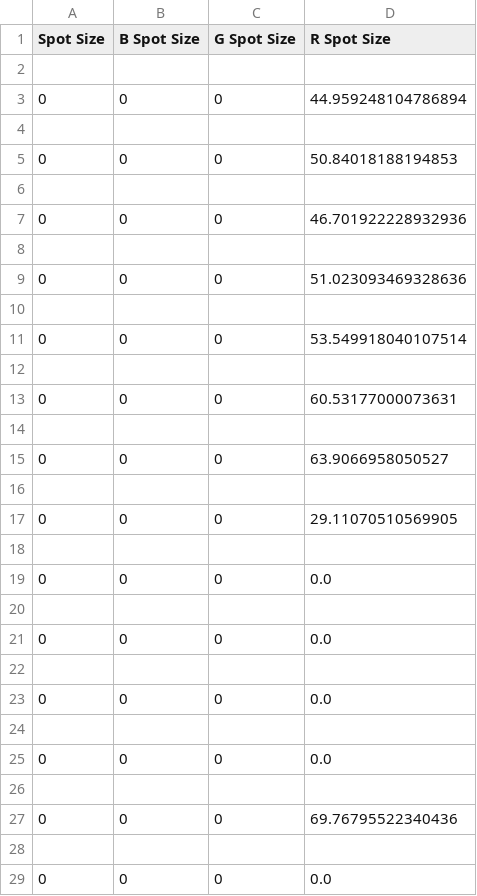
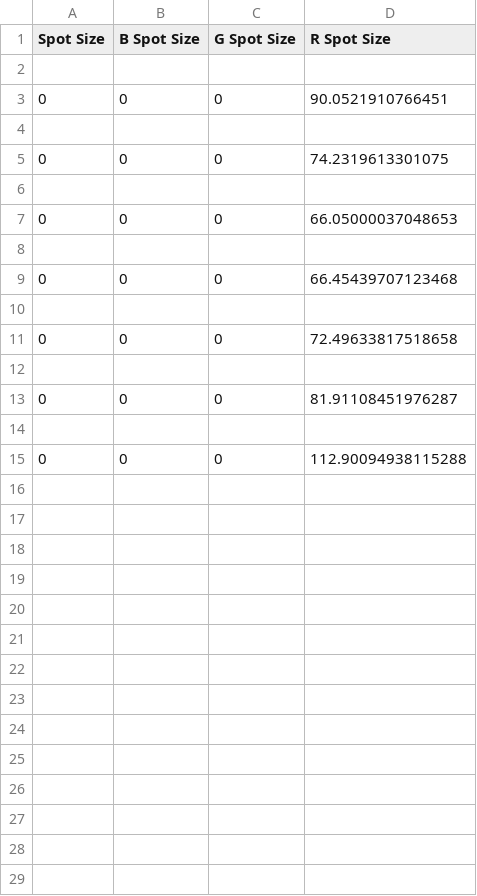
Before and after one commit to SedickR/convolve.py, a CSV file: test_images.csv, drawn as a sheet; only a part is shown; the diff covers the shown part only.

Commit message:
Value tresh

```diff
--- a/test_images.csv
+++ b/test_images.csv
@@ -2,28 +2,14 @@ Spot Size;B Spot Size;G Spot Size;R Spot Size
 
-0;0;0;44.959248104786894
+0;0;0;90.0521910766451
 
-0;0;0;50.84018188194853
+0;0;0;74.2319613301075
 
-0;0;0;46.701922228932936
+0;0;0;66.05000037048653
 
-0;0;0;51.023093469328636
+0;0;0;66.45439707123468
 
-0;0;0;53.549918040107514
+0;0;0;72.49633817518658
 
-0;0;0;60.53177000073631
+0;0;0;81.91108451976287
 
-0;0;0;63.9066958050527
-
-0;0;0;29.11070510569905
-
-0;0;0;0.0
-
-0;0;0;0.0
-
-0;0;0;0.0
-
-0;0;0;0.0
-
-0;0;0;69.76795522340436
-
-0;0;0;0.0
+0;0;0;112.90094938115288
```
Also changed, not shown: 44 removed rows elsewhere in this file, 2 other files.
